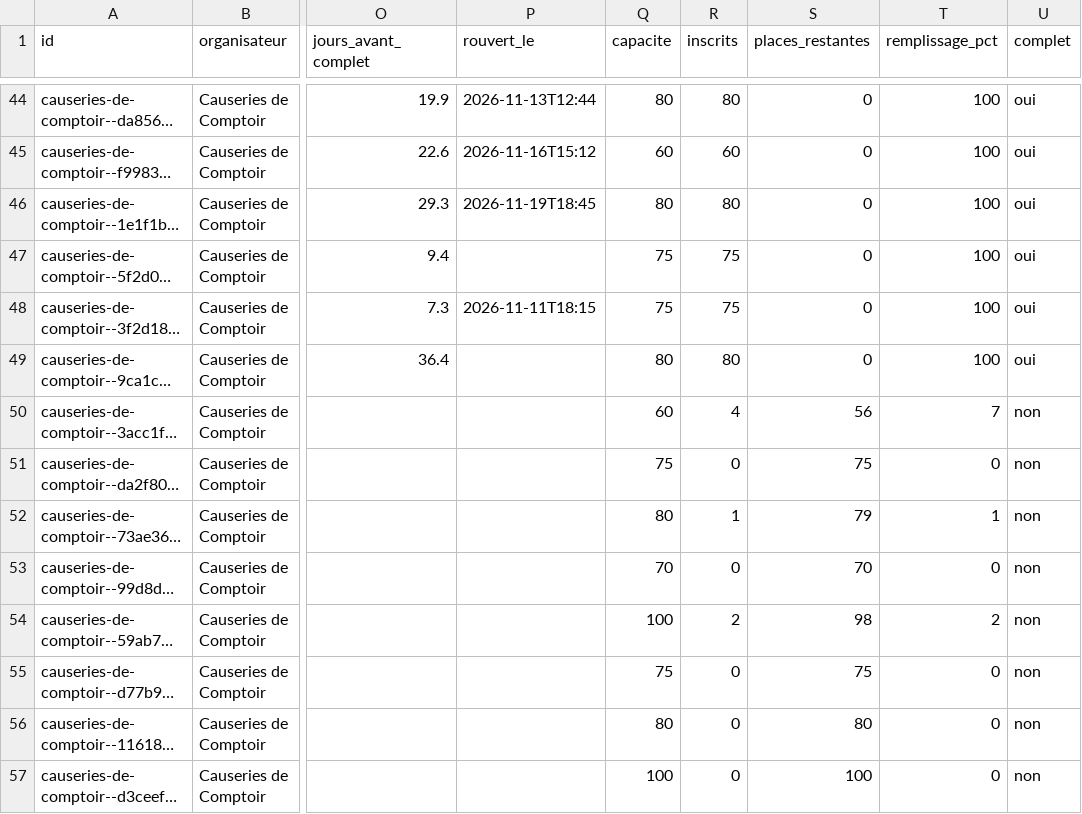
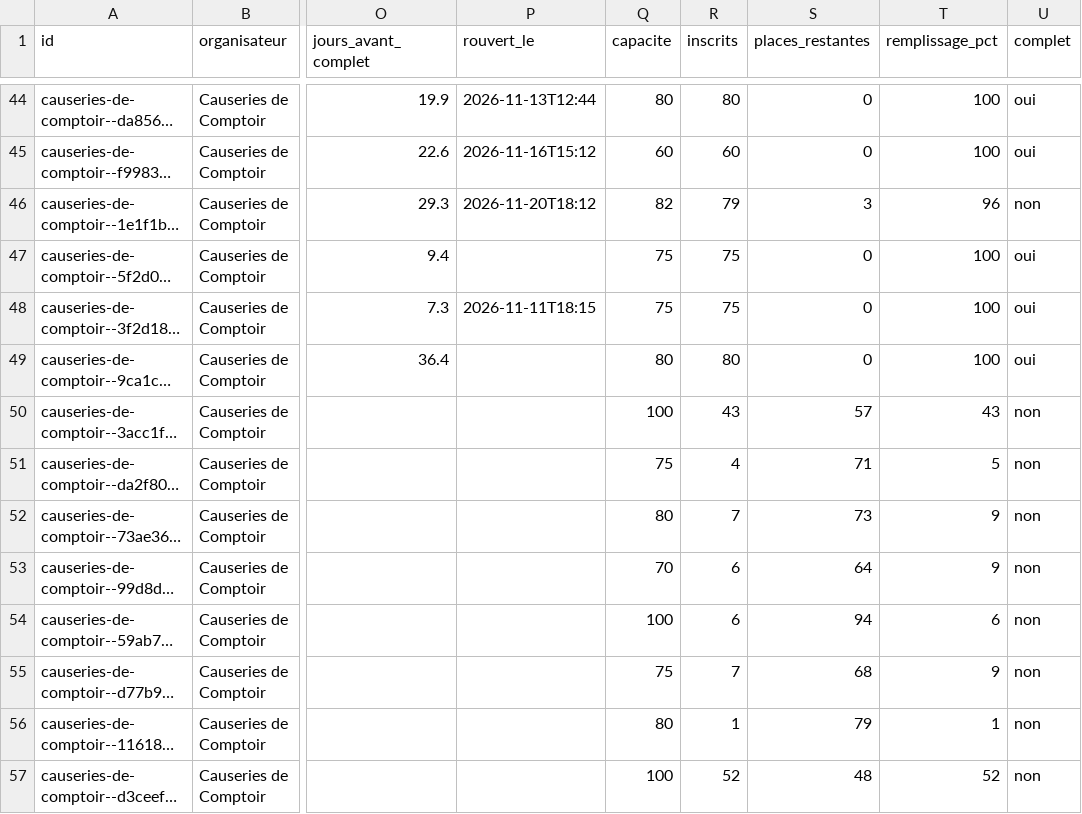
Before and after one commit to microeconomie/best-notif, a CSV file: data/talks.csv, drawn as a sheet; only a part is shown, gaps mark what is left out; long unchanged cells end in …; the diff covers the shown part only; the diff names each change by its address in the sheet, - before the commit and + after, or states it on an @@ line.

```diff
--- a/data/talks.csv
+++ b/data/talks.csv
-P46 (rouvert_le): 2026-11-19T18:45
+P46 (rouvert_le): 2026-11-20T18:12
-Q46 (capacite): 80
+Q46 (capacite): 82
-R46 (inscrits): 80
+R46 (inscrits): 79
-S46 (places_restantes): 0
+S46 (places_restantes): 3
-T46 (remplissage_pct): 100
+T46 (remplissage_pct): 96
-U46 (complet): oui
+U46 (complet): non
-Q50 (capacite): 60
+Q50 (capacite): 100
-R50 (inscrits): 4
+R50 (inscrits): 43
-S50 (places_restantes): 56
+S50 (places_restantes): 57
-T50 (remplissage_pct): 7
+T50 (remplissage_pct): 43
-R51 (inscrits): 0
+R51 (inscrits): 4
-S51 (places_restantes): 75
+S51 (places_restantes): 71
-T51 (remplissage_pct): 0
+T51 (remplissage_pct): 5
-R52 (inscrits): 1
+R52 (inscrits): 7
-S52 (places_restantes): 79
+S52 (places_restantes): 73
-T52 (remplissage_pct): 1
+T52 (remplissage_pct): 9
-R53 (inscrits): 0
+R53 (inscrits): 6
-S53 (places_restantes): 70
+S53 (places_restantes): 64
-T53 (remplissage_pct): 0
+T53 (remplissage_pct): 9
-R54 (inscrits): 2
+R54 (inscrits): 6
-S54 (places_restantes): 98
+S54 (places_restantes): 94
-T54 (remplissage_pct): 2
+T54 (remplissage_pct): 6
-R55 (inscrits): 0
+R55 (inscrits): 7
-S55 (places_restantes): 75
+S55 (places_restantes): 68
-T55 (remplissage_pct): 0
+T55 (remplissage_pct): 9
-R56 (inscrits): 0
+R56 (inscrits): 1
-S56 (places_restantes): 80
+S56 (places_restantes): 79
-T56 (remplissage_pct): 0
+T56 (remplissage_pct): 1
-R57 (inscrits): 0
+R57 (inscrits): 52
-S57 (places_restantes): 100
+S57 (places_restantes): 48
-T57 (remplissage_pct): 0
+T57 (remplissage_pct): 52
```
Also changed, not shown: 3 edited cells elsewhere in this file, 2 other files.
